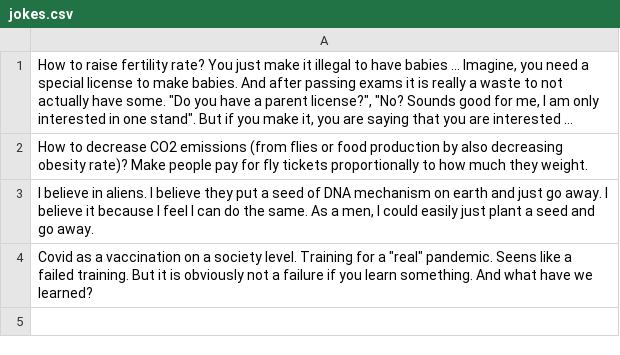
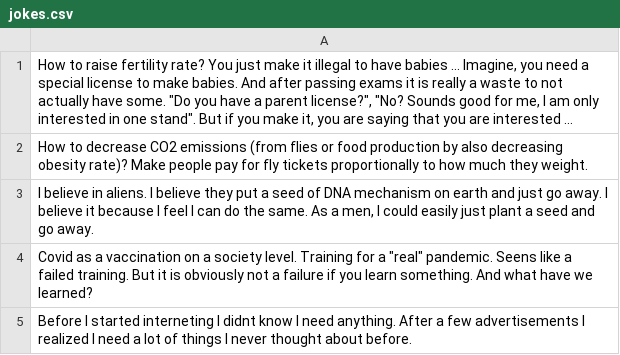
Before and after one commit to K4liber/docs, a CSV file: other/jokes.csv, drawn as a sheet; long unchanged cells end in …; the diff names each change by its address in the sheet, - before the commit and + after, or states it on an @@ line.

```diff
--- a/other/jokes.csv
+++ b/other/jokes.csv
+row 5: Before I started interneting I didnt know I need anything. After a few advertisements I realized I need a lot of things I never thought about before.
```
Also changed, not shown: other/qutoes.csv, 1 other file.
